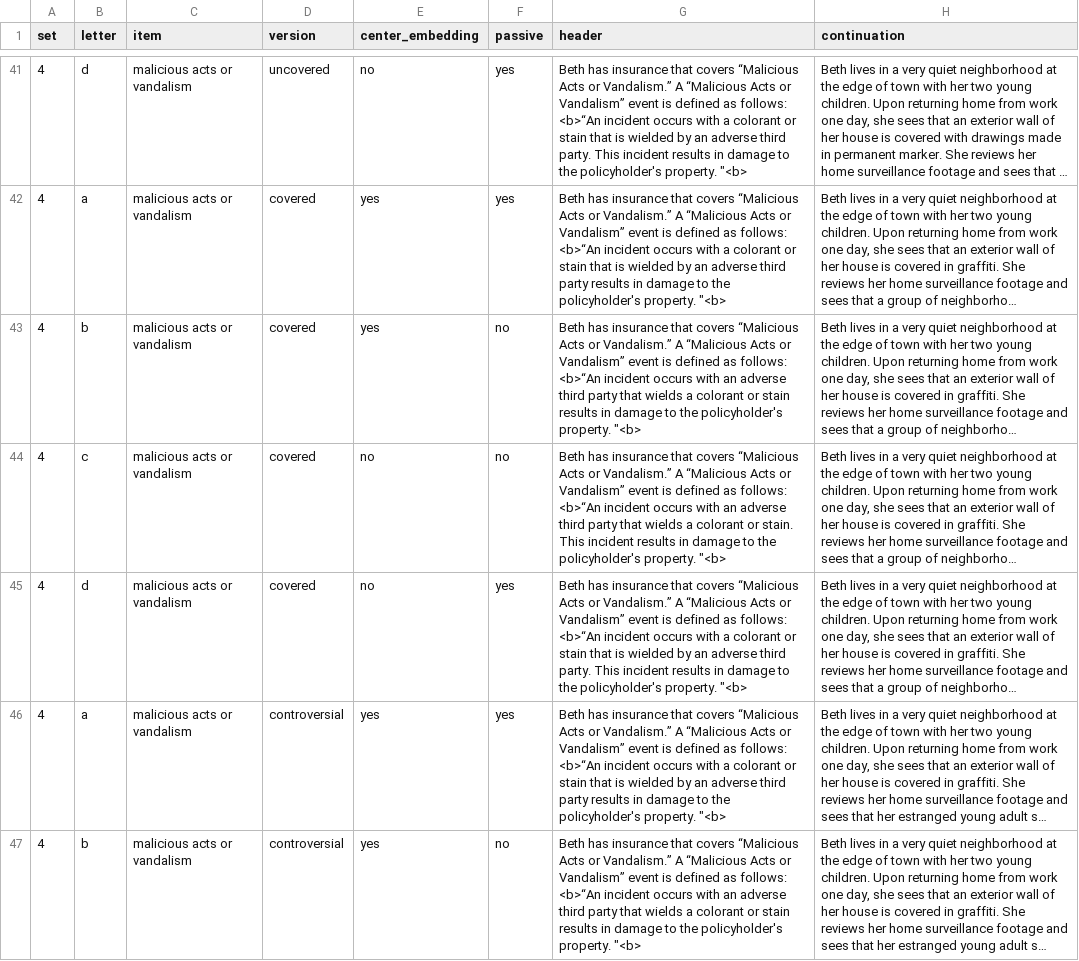
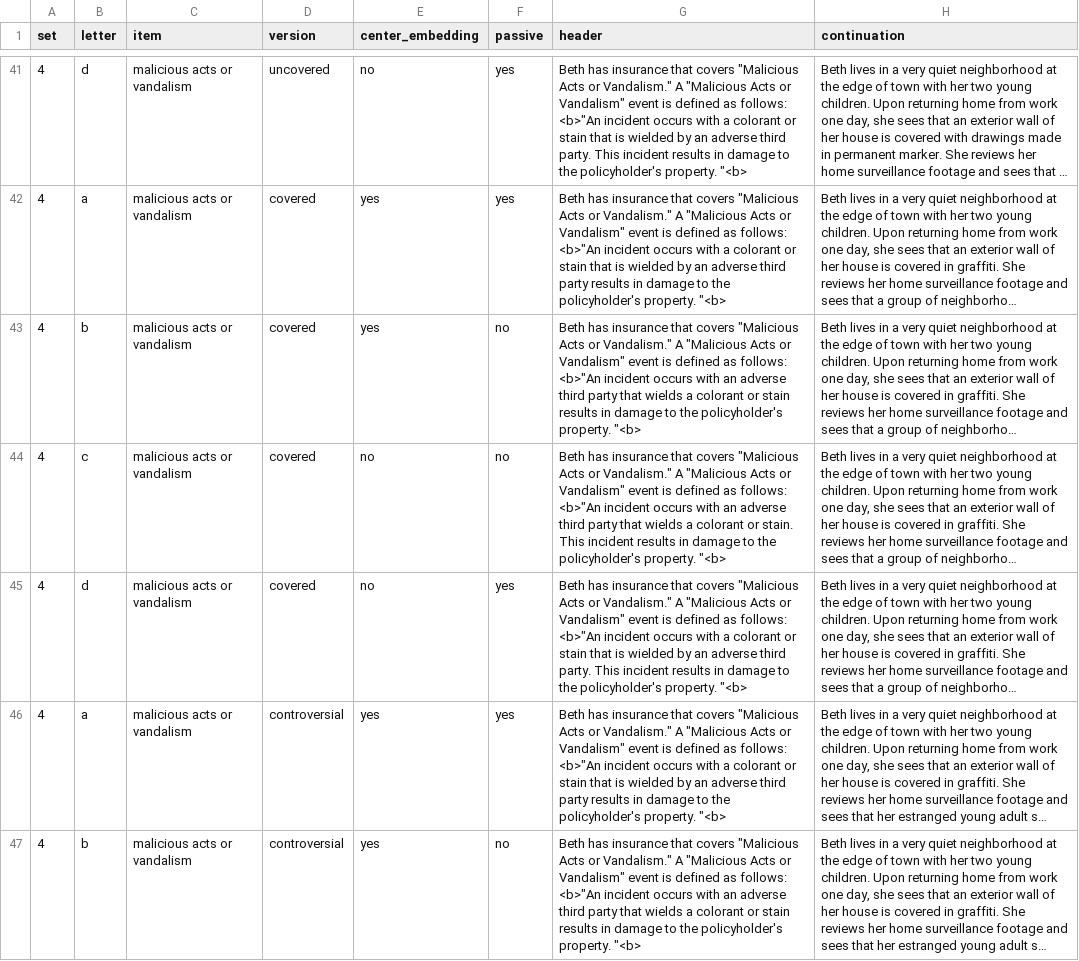
Before and after one commit to madiganbrodsky/vague_contracts_experts, a CSV file: experiments/2_falseconsensus_ syntax/pilot/stimuli.csv, drawn as a sheet; only a part is shown, gaps mark what is left out; long unchanged cells end in …; the diff covers the shown part only; the diff names each change by its address in the sheet, - before the commit and + after, or states it on an @@ line.

```diff
--- a/experiments/2_falseconsensus_ syntax/pilot/stimuli.csv
+++ b/experiments/2_falseconsensus_ syntax/pilot/stimuli.csv
-G41 (header): …that covers “Malicious Acts or Vandalism.” A “Malicious Acts or Vandalism” event is defined as follows: <b>“An incident occurs…
+G41 (header): …that covers "Malicious Acts or Vandalism." A "Malicious Acts or Vandalism" event is defined as follows: <b>"An incident occurs…
-G42 (header): …that covers “Malicious Acts or Vandalism.” A “Malicious Acts or Vandalism” event is defined as follows: <b>“An incident occurs…
+G42 (header): …that covers "Malicious Acts or Vandalism." A "Malicious Acts or Vandalism" event is defined as follows: <b>"An incident occurs…
-G43 (header): …that covers “Malicious Acts or Vandalism.” A “Malicious Acts or Vandalism” event is defined as follows: <b>“An incident occurs…
+G43 (header): …that covers "Malicious Acts or Vandalism." A "Malicious Acts or Vandalism" event is defined as follows: <b>"An incident occurs…
-G44 (header): …that covers “Malicious Acts or Vandalism.” A “Malicious Acts or Vandalism” event is defined as follows: <b>“An incident occurs…
+G44 (header): …that covers "Malicious Acts or Vandalism." A "Malicious Acts or Vandalism" event is defined as follows: <b>"An incident occurs…
-G45 (header): …that covers “Malicious Acts or Vandalism.” A “Malicious Acts or Vandalism” event is defined as follows: <b>“An incident occurs…
+G45 (header): …that covers "Malicious Acts or Vandalism." A "Malicious Acts or Vandalism" event is defined as follows: <b>"An incident occurs…
-G46 (header): …that covers “Malicious Acts or Vandalism.” A “Malicious Acts or Vandalism” event is defined as follows: <b>“An incident occurs…
+G46 (header): …that covers "Malicious Acts or Vandalism." A "Malicious Acts or Vandalism" event is defined as follows: <b>"An incident occurs…
-G47 (header): …that covers “Malicious Acts or Vandalism.” A “Malicious Acts or Vandalism” event is defined as follows: <b>“An incident occurs…
+G47 (header): …that covers "Malicious Acts or Vandalism." A "Malicious Acts or Vandalism" event is defined as follows: <b>"An incident occurs…
```
Also changed, not shown: 77 edited cells elsewhere in this file, 4 other files.
